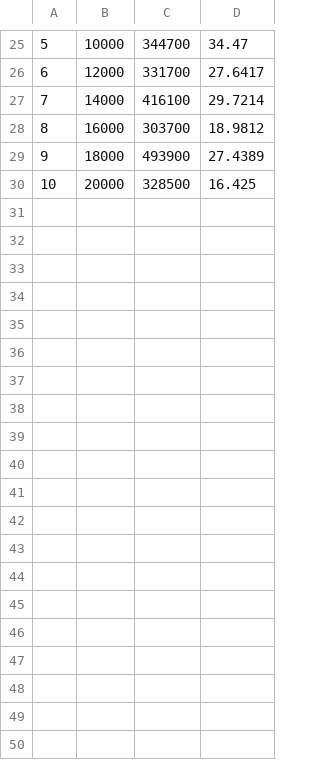
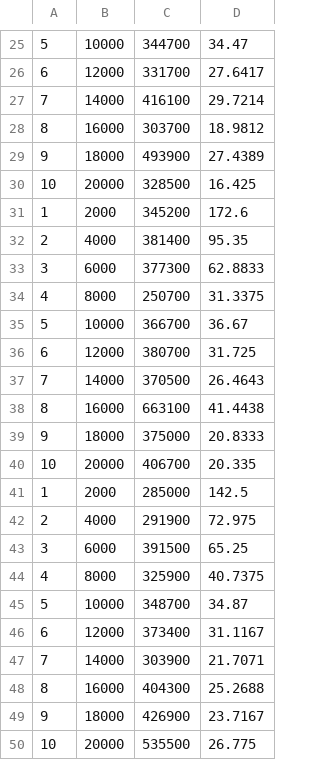
Before and after one commit to MaksymilianWis/StrukturyDanychLab_1, a CSV file: LAB_1/DHTLinkedList_addat.csv, drawn as a sheet; only a part is shown, gaps mark what is left out; the diff covers the shown part only.

```diff
--- a/LAB_1/DHTLinkedList_addat.csv
+++ b/LAB_1/DHTLinkedList_addat.csv
@@ -30 +30,21 @@
 10;20000;328500;16.425
+1;2000;345200;172.6
+2;4000;381400;95.35
+3;6000;377300;62.8833
+4;8000;250700;31.3375
+5;10000;366700;36.67
+6;12000;380700;31.725
+7;14000;370500;26.4643
+8;16000;663100;41.4438
+9;18000;375000;20.8333
+10;20000;406700;20.335
+1;2000;285000;142.5
+2;4000;291900;72.975
+3;6000;391500;65.25
+4;8000;325900;40.7375
+5;10000;348700;34.87
+6;12000;373400;31.1167
+7;14000;303900;21.7071
+8;16000;404300;25.2688
+9;18000;426900;23.7167
+10;20000;535500;26.775
```
Also changed, not shown: 10 added rows elsewhere in this file, LAB_1/DHTLinkedList_addBack.csv, LAB_1/DHTLinkedList_addFront.csv, 12 other files.
